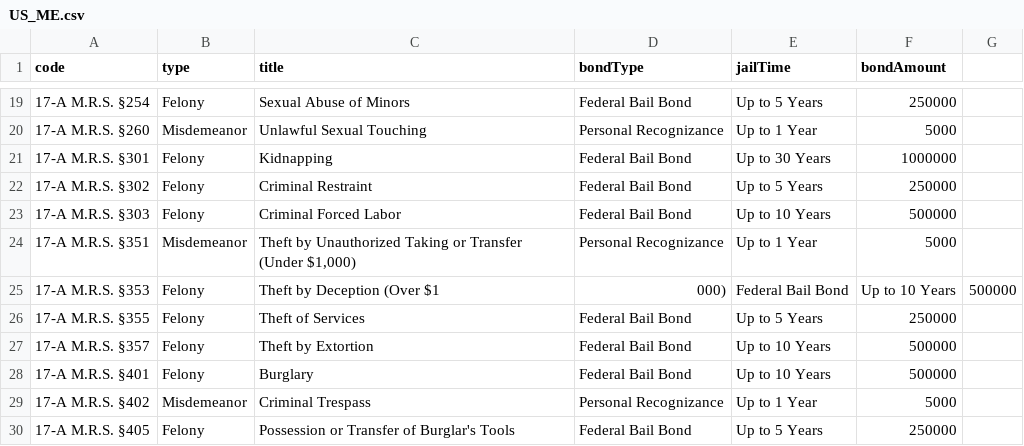
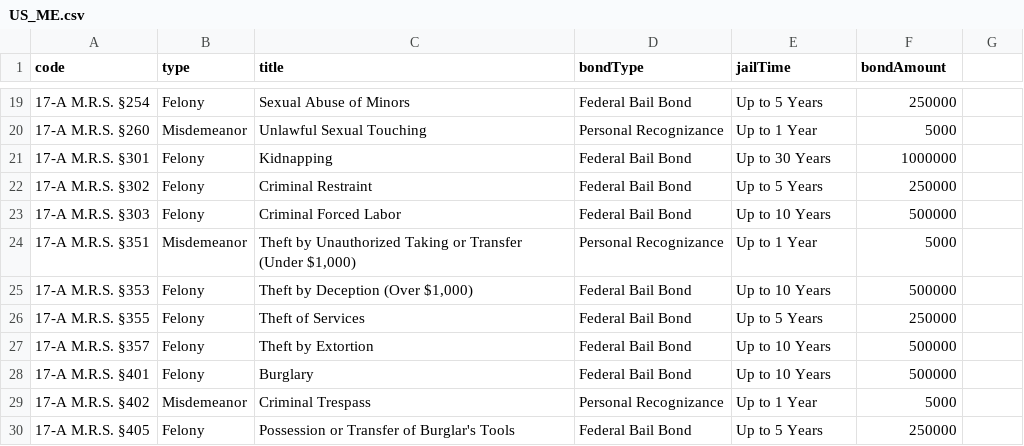
Before and after one commit to Sonoran-Software/CAD-Penal-Codes, a CSV file: US_ME.csv, drawn as a sheet; only a part is shown, gaps mark what is left out.

Commit message:
Update US_ME.csv

```diff
--- a/US_ME.csv
+++ b/US_ME.csv
@@ -24,3 +24,3 @@ code,type,title,bondType,jailTime,bondAmount
 17-A M.R.S. §351,Misdemeanor,"Theft by Unauthorized Taking or Transfer (Under $1,000)",Personal Recognizance,Up to 1 Year,5000
-17-A M.R.S. §353,Felony,Theft by Deception (Over $1,000),Federal Bail Bond,Up to 10 Years,500000
+17-A M.R.S. §353,Felony,"Theft by Deception (Over $1,000)",Federal Bail Bond,Up to 10 Years,500000
 17-A M.R.S. §355,Felony,Theft of Services,Federal Bail Bond,Up to 5 Years,250000
```
